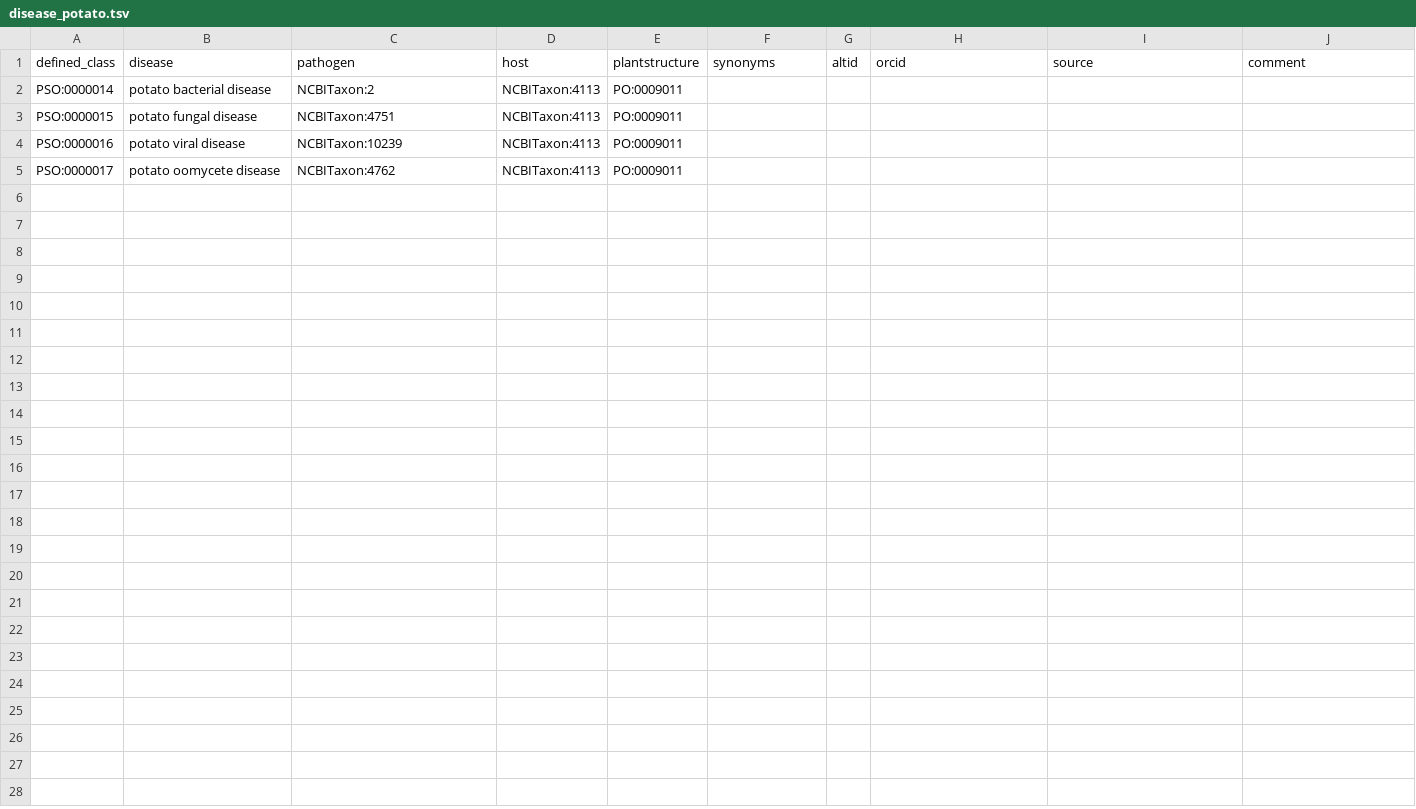
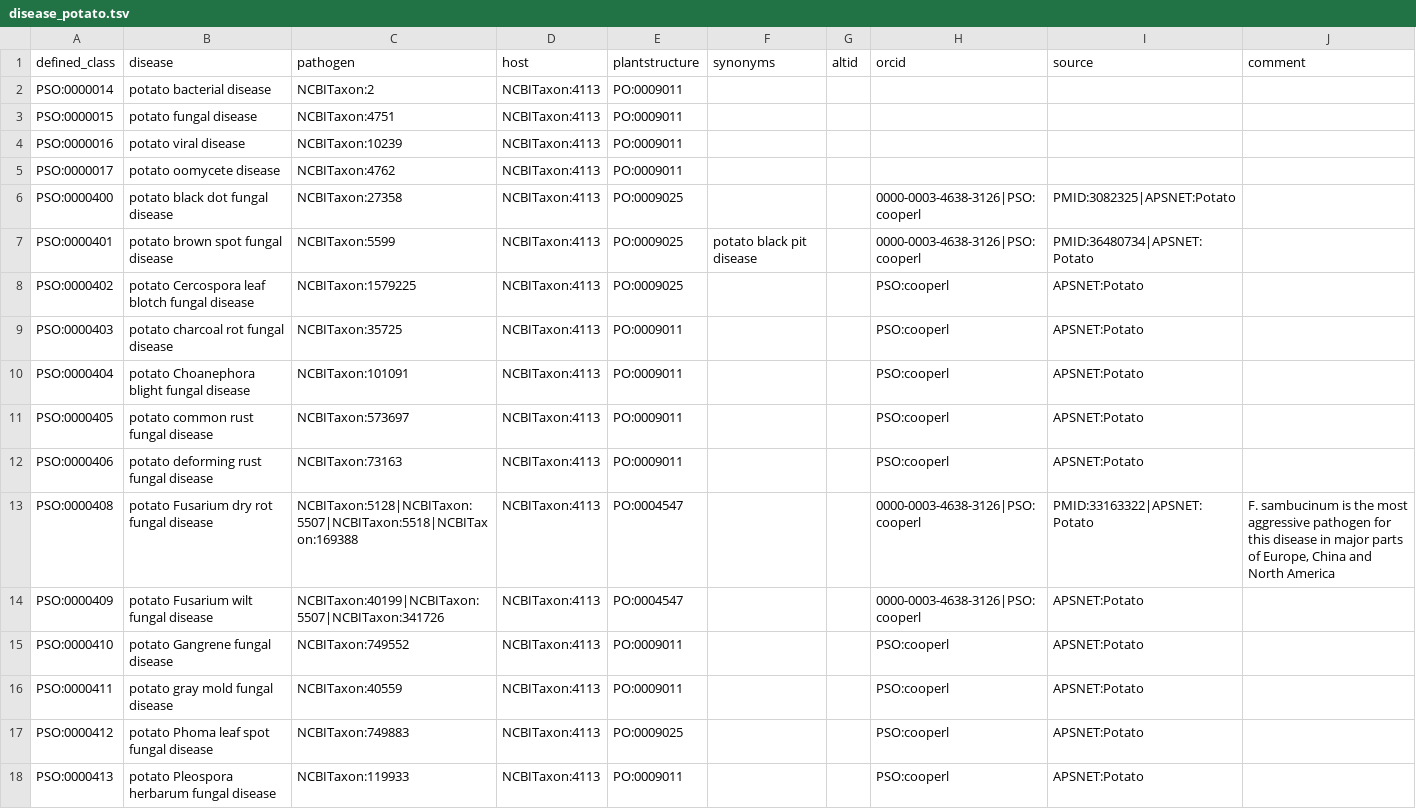
Before and after one commit to Planteome/plant-stress-ontology, a TSV file: src/patterns/data/default/disease_potato.tsv, drawn as a sheet; only a part is shown; the diff covers the shown part only.

Commit message:
Adding new potato diseases

```diff
--- a/src/patterns/data/default/disease_potato.tsv
+++ b/src/patterns/data/default/disease_potato.tsv
@@ -5 +5,14 @@ PSO:0000016	potato viral disease	NCBITaxon:10239	NCBITaxon:4113	PO:0009011
 PSO:0000017	potato oomycete disease	NCBITaxon:4762	NCBITaxon:4113	PO:0009011					
+PSO:0000400	potato black dot fungal disease	NCBITaxon:27358	NCBITaxon:4113	PO:0009025			0000-0003-4638-3126|PSO:cooperl	PMID:3082325|APSNET:Potato	
+PSO:0000401	potato brown spot fungal disease	NCBITaxon:5599	NCBITaxon:4113	PO:0009025	potato black pit disease		0000-0003-4638-3126|PSO:cooperl	PMID:36480734|APSNET:Potato	
+PSO:0000402	potato Cercospora leaf blotch fungal disease	NCBITaxon:1579225	NCBITaxon:4113	PO:0009025			PSO:cooperl	APSNET:Potato	
+PSO:0000403	potato charcoal rot fungal disease	NCBITaxon:35725	NCBITaxon:4113	PO:0009011			PSO:cooperl	APSNET:Potato	
+PSO:0000404	potato Choanephora blight fungal disease	NCBITaxon:101091	NCBITaxon:4113	PO:0009011			PSO:cooperl	APSNET:Potato	
+PSO:0000405	potato common rust fungal disease	NCBITaxon:573697	NCBITaxon:4113	PO:0009011			PSO:cooperl	APSNET:Potato	
+PSO:0000406	potato deforming rust fungal disease	NCBITaxon:73163	NCBITaxon:4113	PO:0009011			PSO:cooperl	APSNET:Potato	
+PSO:0000408	potato Fusarium dry rot fungal disease	NCBITaxon:5128|NCBITaxon:5507|NCBITaxon:5518|NCBITaxon:169388	NCBITaxon:4113	PO:0004547			0000-0003-4638-3126|PSO:cooperl	PMID:33163322|APSNET:Potato	F. sambucinum is the most aggressive pathogen for this disease in major parts of Europe, China and North America
+PSO:0000409	potato Fusarium wilt fungal disease	NCBITaxon:40199|NCBITaxon:5507|NCBITaxon:341726	NCBITaxon:4113	PO:0004547			0000-0003-4638-3126|PSO:cooperl	APSNET:Potato	
+PSO:0000410	potato Gangrene fungal disease	NCBITaxon:749552	NCBITaxon:4113	PO:0009011			PSO:cooperl	APSNET:Potato	
+PSO:0000411	potato gray mold fungal disease	NCBITaxon:40559	NCBITaxon:4113	PO:0009011			PSO:cooperl	APSNET:Potato	
+PSO:0000412	potato Phoma leaf spot fungal disease	NCBITaxon:749883 	NCBITaxon:4113	PO:0009025			PSO:cooperl	APSNET:Potato	
+PSO:0000413	potato Pleospora herbarum fungal disease	NCBITaxon:119933	NCBITaxon:4113	PO:0009011			PSO:cooperl	APSNET:Potato	
```
Also changed, not shown: 12 added rows elsewhere in this file.
